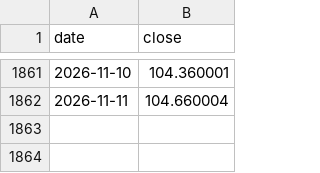
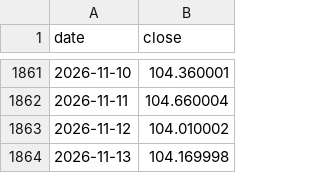
Before and after one commit to whyhuy/portfolio_tracker, a CSV file: data/prices/EFA.csv, drawn as a sheet; only a part is shown, gaps mark what is left out; the diff names each change by its address in the sheet, - before the commit and + after, or states it on an @@ line.

```diff
--- a/data/prices/EFA.csv
+++ b/data/prices/EFA.csv
+row 1863: 2026-11-12 | 104.010002
+row 1864: 2026-11-13 | 104.169998
```
Also changed, not shown: data/prices/MSTR.csv, data/prices/ORCL.csv, 29 other files.
